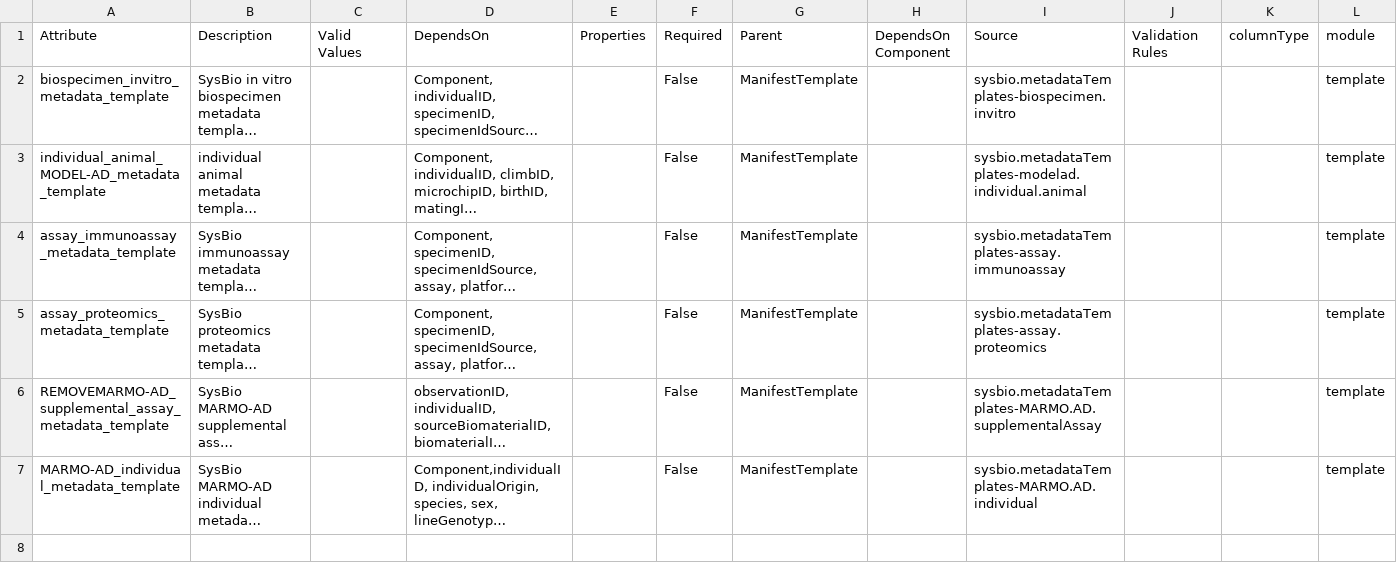
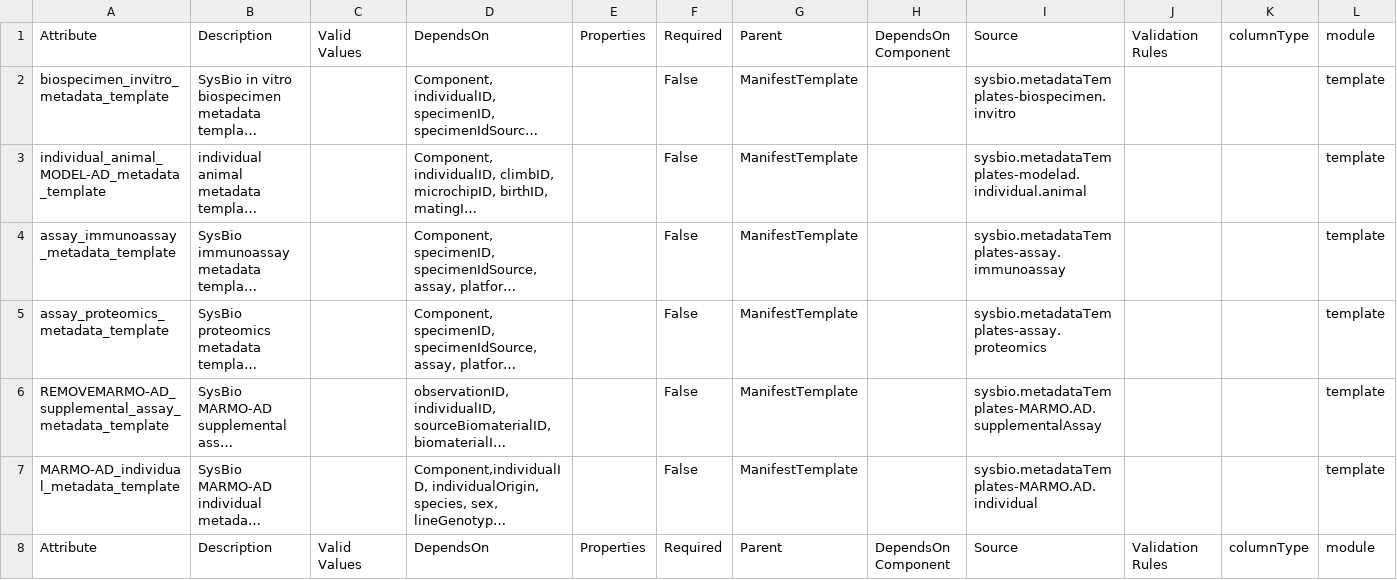
Before and after one commit to tmzintel/data-models_testADKPrevision, a CSV file: modules/test_september24/staging_templates_sep24.csv, drawn as a sheet; only a part is shown; long unchanged cells end in …; rows hold the shown columns only; the diff covers the shown part only; the diff names each change by its address in the sheet, - before the commit and + after, or states it on an @@ line.

```diff
--- a/modules/test_september24/staging_templates_sep24.csv
+++ b/modules/test_september24/staging_templates_sep24.csv
+row 8: Attribute | Description | Valid Values | DependsOn | Properties | Required | Parent | DependsOn Component | Source | Validation Rules | columnType | module
```
Also changed, not shown: 3 added rows elsewhere in this file.
